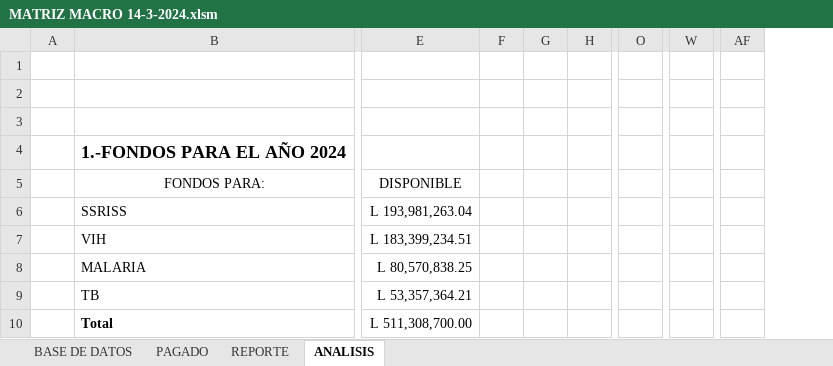
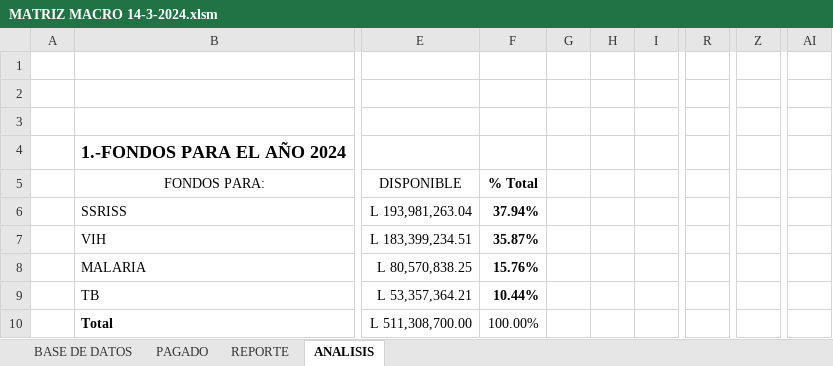
Before and after one commit to Gazellagaho/Matrices, an Excel workbook: MATRIZ MACRO 14-3-2024.xlsm, sheet ANALISIS, drawn as a sheet; only a part is shown, gaps mark what is left out; values as stored, in another font and other column widths than the file's, no borders; charts and pictures and table styles not drawn; removed rows and columns are numbered as before the commit, all else as after; the diff names each change by its address in the sheet, - before the commit and + after, or states it on an @@ line.

```diff
--- a/MATRIZ MACRO 14-3-2024.xlsm (sheet ANALISIS)
+++ b/MATRIZ MACRO 14-3-2024.xlsm (sheet ANALISIS)
-column F, empty
+column F (% Total), rows 6-10: 37.94% | 35.87% | 15.76% | 10.44% | 100.00%
+column I, empty
-column O, empty
+column R, empty
-column W, empty
+column Z, empty
-column AF, empty
+column AI, empty
```
Also changed, not shown: sheet BASE DE DATOS, sheet REPORTE, formulas that keep their value, charts or pictures.
